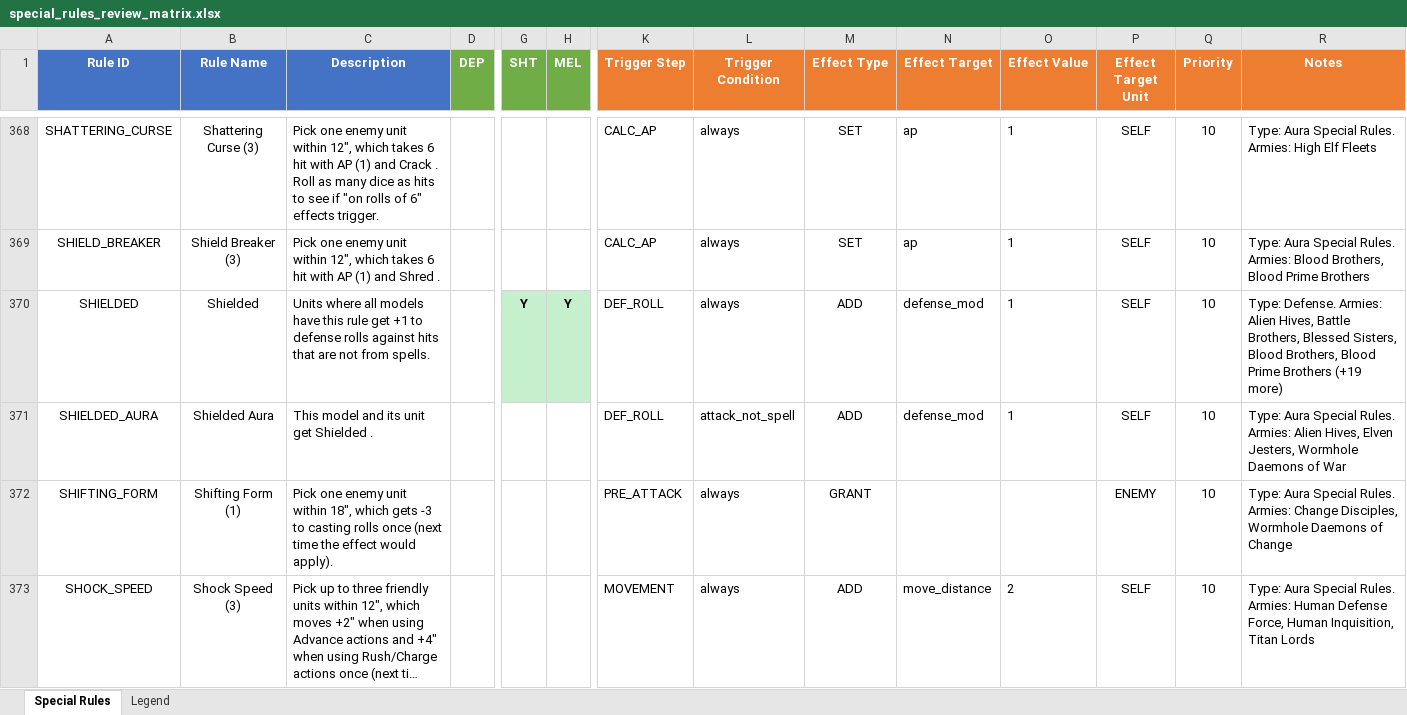
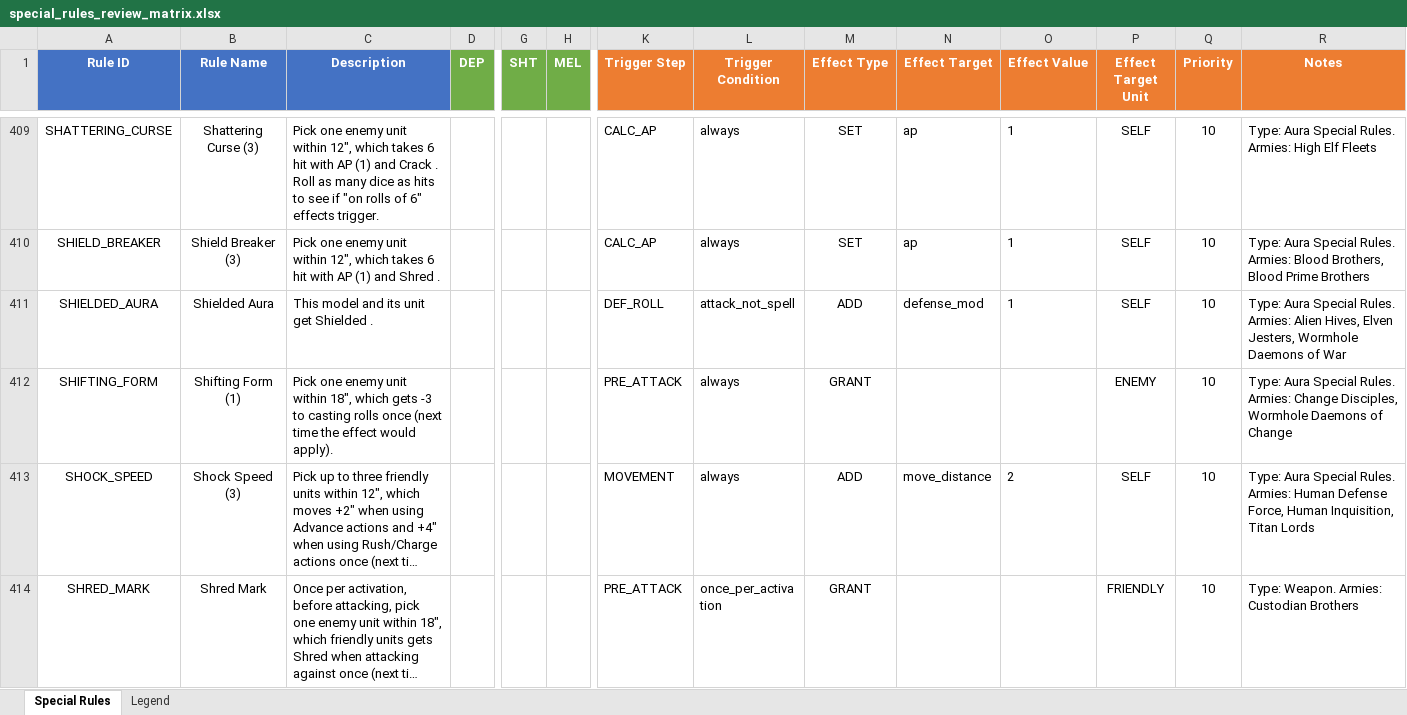
Before and after one commit to Dewerwork/Science-Battle-Simulator, an Excel workbook: docs/special_rules_review_matrix.xlsx, sheet Special Rules, drawn as a sheet; only a part is shown, gaps mark what is left out; the shorter side is filled out with more unchanged rows; long unchanged cells end in …; values as stored, in another font and other column widths than the file's, no borders; removed rows and columns are numbered as before the commit, all else as after; rows hold the shown columns only; the diff covers the shown part only; the diff names each change by its address in the sheet, - before the commit and + after, or states it on an @@ line.

```diff
--- a/docs/special_rules_review_matrix.xlsx (sheet Special Rules)
+++ b/docs/special_rules_review_matrix.xlsx (sheet Special Rules)
-row 370: SHIELDED | Shielded | Units where all models have this rule get +1 to defense rolls against hits that are not from spells. |  | Y | Y | DEF_ROLL | always | ADD | defense_mod | 1 | SELF | 10 | Type: Defense. Armies: Alien Hives, Battle Brothers, Blessed Sisters, Blood Brothers, Blood Prime Brothers (+19 more)
```
Also changed, not shown: 59 added rows and 22 removed rows elsewhere in this sheet, 1 other file.
